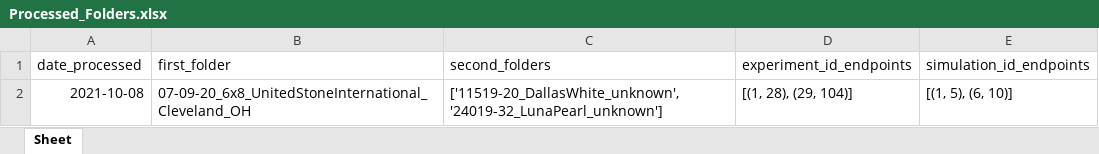
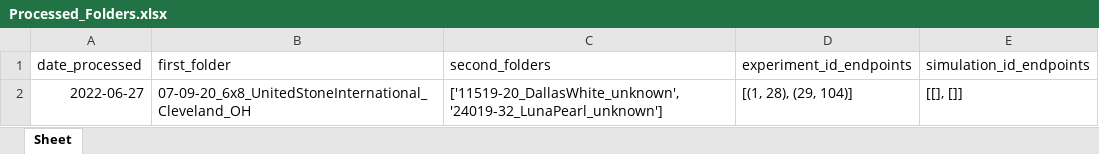
Before and after one commit to d-kessler/CountertopDarkMatter, an Excel workbook: records/processing/Processed_Folders.xlsx, sheet Sheet, drawn as a sheet; values as stored, in another font and other column widths than the file's, no borders; the diff names each change by its address in the sheet, - before the commit and + after, or states it on an @@ line.

```diff
--- a/records/processing/Processed_Folders.xlsx (sheet Sheet)
+++ b/records/processing/Processed_Folders.xlsx (sheet Sheet)
-A2 (date_processed): 2021-10-08
+A2 (date_processed): 2022-06-27
-E2 (simulation_id_endpoints): [(1, 5), (6, 10)]
+E2 (simulation_id_endpoints): [[], []]
```
Also changed, not shown: records/processing/Processed_Slabs.xlsx, records/subjects/Experiment_Manifest.xlsx, 3 other files.
